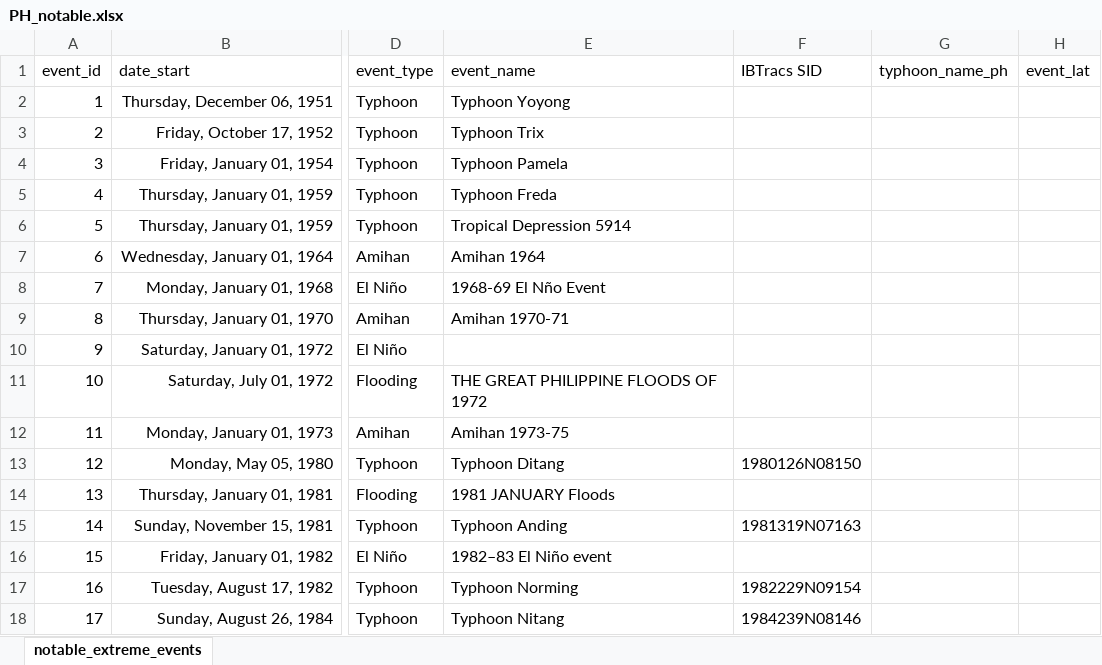
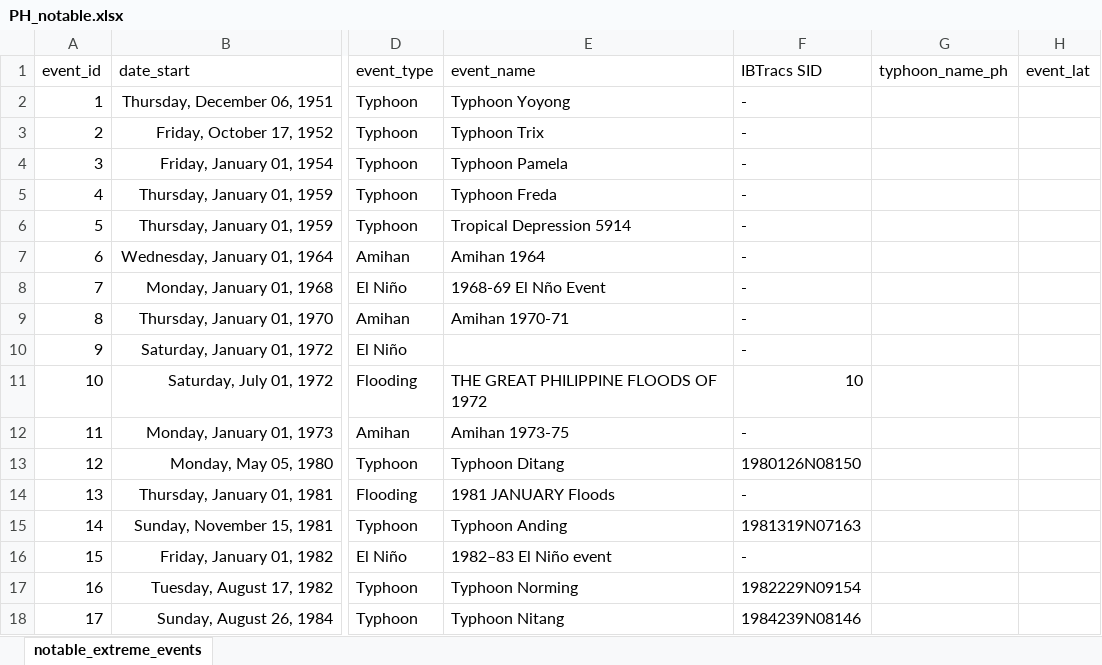
Before and after one commit to jp-panonce/ph_climate_analysis, an Excel workbook: data/PH_notable.xlsx, sheet notable_extreme_events, drawn as a sheet; only a part is shown, gaps mark what is left out; values as stored, in another font and other column widths than the file's, no borders; the diff covers the shown part only; the diff names each change by its address in the sheet, - before the commit and + after, or states it on an @@ line.

Commit message:
new media and added new locations per notable event & more

```diff
--- a/data/PH_notable.xlsx (sheet notable_extreme_events)
+++ b/data/PH_notable.xlsx (sheet notable_extreme_events)
-F2:F10 (IBTracs SID): (empty)
+F2:F10 (IBTracs SID): -
-F11 (IBTracs SID): (empty)
+F11 (IBTracs SID): 10
-F12 (IBTracs SID): (empty)
+F12 (IBTracs SID): -
-F14 (IBTracs SID): (empty)
+F14 (IBTracs SID): -
-F16 (IBTracs SID): (empty)
+F16 (IBTracs SID): -
```
Also changed, not shown: 38 edited cells elsewhere in this sheet, 3 other files.
